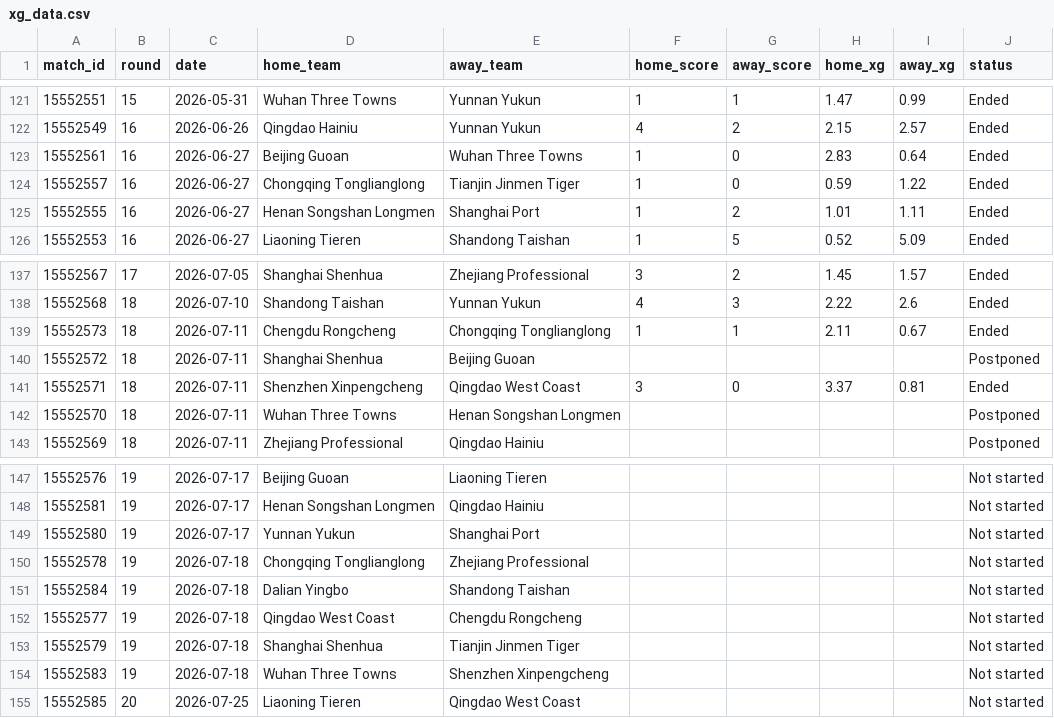
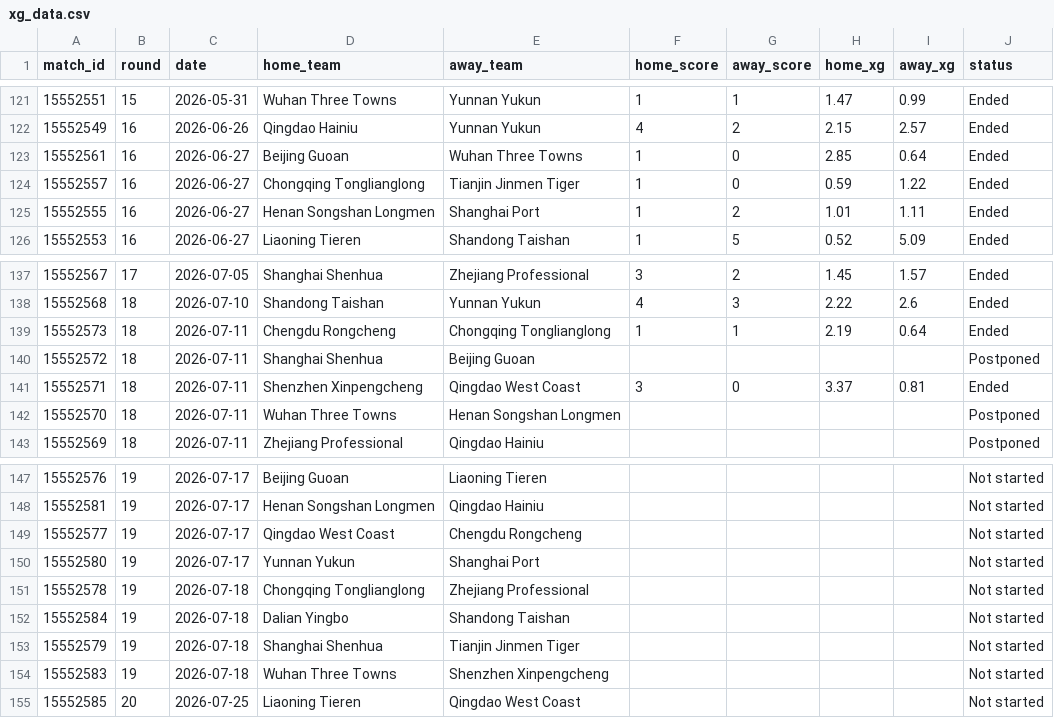
Before and after one commit to jiajun-builds/cslmonitor, a CSV file: data/raw_data/xg_data.csv, drawn as a sheet; only a part is shown, gaps mark what is left out.

Commit message:
chore(xg): refresh xG from SofaScore (local 2026-07-13)

```diff
--- a/data/raw_data/xg_data.csv
+++ b/data/raw_data/xg_data.csv
@@ -122,3 +122,3 @@ match_id,round,date,home_team,away_team,home_score,away_score,home_xg,away_xg,st
 15552549,16,2026-06-26,Qingdao Hainiu,Yunnan Yukun,4,2,2.15,2.57,Ended
-15552561,16,2026-06-27,Beijing Guoan,Wuhan Three Towns,1,0,2.83,0.64,Ended
+15552561,16,2026-06-27,Beijing Guoan,Wuhan Three Towns,1,0,2.85,0.64,Ended
 15552557,16,2026-06-27,Chongqing Tonglianglong,Tianjin Jinmen Tiger,1,0,0.59,1.22,Ended
@@ -138,3 +138,3 @@ match_id,round,date,home_team,away_team,home_score,away_score,home_xg,away_xg,st
 15552568,18,2026-07-10,Shandong Taishan,Yunnan Yukun,4,3,2.22,2.6,Ended
-15552573,18,2026-07-11,Chengdu Rongcheng,Chongqing Tonglianglong,1,1,2.11,0.67,Ended
+15552573,18,2026-07-11,Chengdu Rongcheng,Chongqing Tonglianglong,1,1,2.19,0.64,Ended
 15552572,18,2026-07-11,Shanghai Shenhua,Beijing Guoan,,,,,Postponed
@@ -148,2 +148,3 @@ match_id,round,date,home_team,away_team,home_score,away_score,home_xg,away_xg,st
 15552581,19,2026-07-17,Henan Songshan Longmen,Qingdao Hainiu,,,,,Not started
+15552577,19,2026-07-17,Qingdao West Coast,Chengdu Rongcheng,,,,,Not started
 15552580,19,2026-07-17,Yunnan Yukun,Shanghai Port,,,,,Not started
@@ -151,3 +152,2 @@ match_id,round,date,home_team,away_team,home_score,away_score,home_xg,away_xg,st
 15552584,19,2026-07-18,Dalian Yingbo,Shandong Taishan,,,,,Not started
-15552577,19,2026-07-18,Qingdao West Coast,Chengdu Rongcheng,,,,,Not started
 15552579,19,2026-07-18,Shanghai Shenhua,Tianjin Jinmen Tiger,,,,,Not started
```
